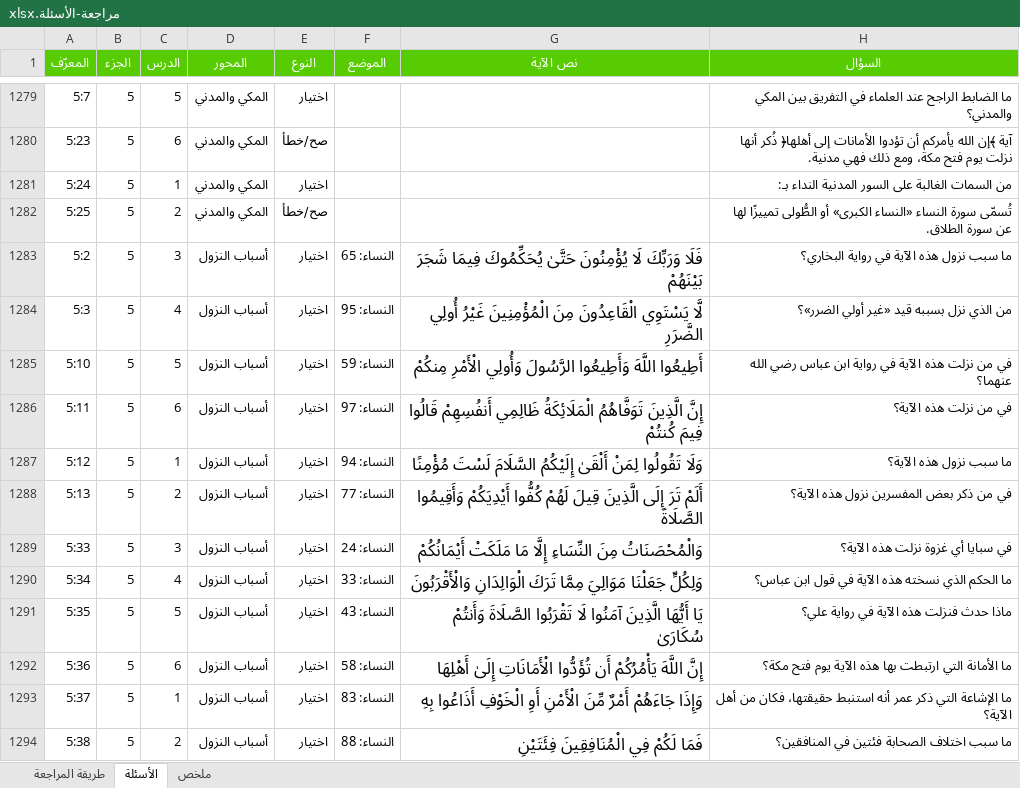
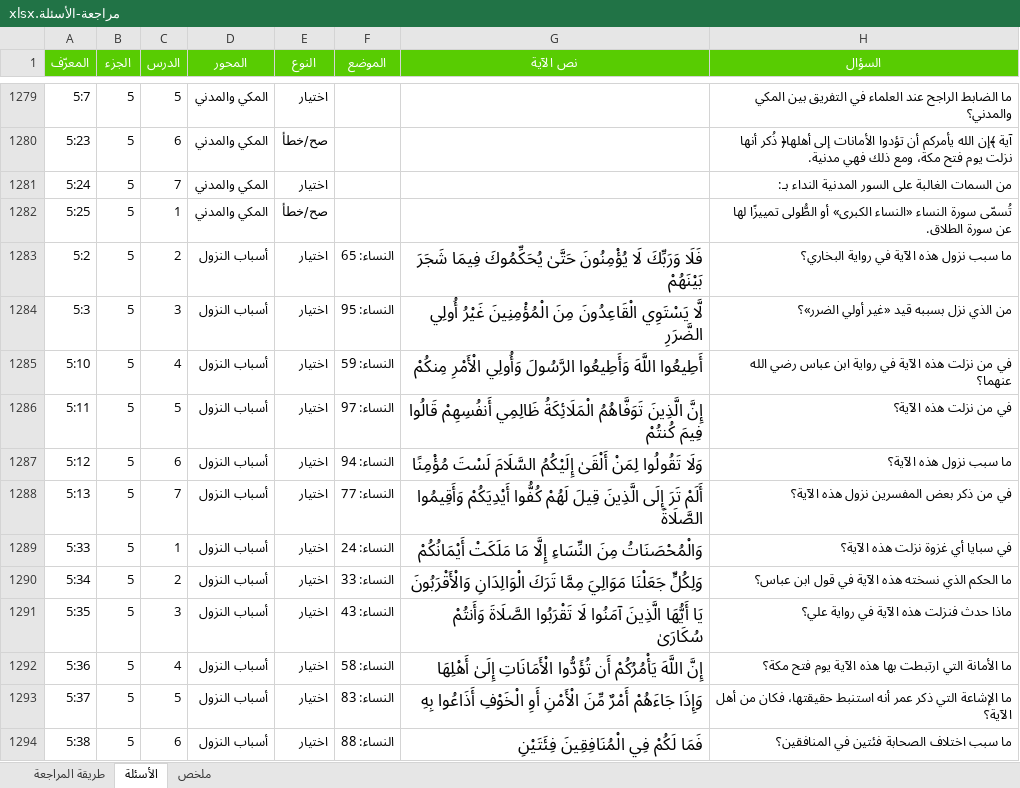
Before and after one commit to hishamzahrani/Hisham, an Excel workbook: review/مراجعة-الأسئلة.xlsx, sheet الأسئلة, drawn as a sheet; only a part is shown, gaps mark what is left out; values as stored, in another font and other column widths than the file's, no borders; conditional formats not drawn; the diff covers the shown part only; the diff names each change by its address in the sheet, - before the commit and + after, or states it on an @@ line.

```diff
--- a/review/مراجعة-الأسئلة.xlsx (sheet الأسئلة)
+++ b/review/مراجعة-الأسئلة.xlsx (sheet الأسئلة)
-C1281 (الدرس): 1
+C1281 (الدرس): 7
-C1282 (الدرس): 2
+C1282 (الدرس): 1
-C1283 (الدرس): 3
+C1283 (الدرس): 2
-C1284 (الدرس): 4
+C1284 (الدرس): 3
-C1285 (الدرس): 5
+C1285 (الدرس): 4
-C1286 (الدرس): 6
+C1286 (الدرس): 5
-C1287 (الدرس): 1
+C1287 (الدرس): 6
-C1288 (الدرس): 2
+C1288 (الدرس): 7
-C1289 (الدرس): 3
+C1289 (الدرس): 1
-C1290 (الدرس): 4
+C1290 (الدرس): 2
-C1291 (الدرس): 5
+C1291 (الدرس): 3
-C1292 (الدرس): 6
+C1292 (الدرس): 4
-C1293 (الدرس): 1
+C1293 (الدرس): 5
-C1294 (الدرس): 2
+C1294 (الدرس): 6
```
Also changed, not shown: 222 edited cells elsewhere in this sheet, review/الأسئلة-حسب-المحور.xlsx, 4 other files.
